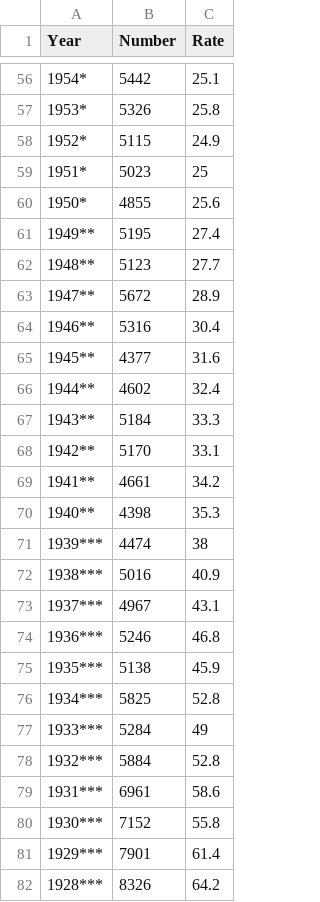
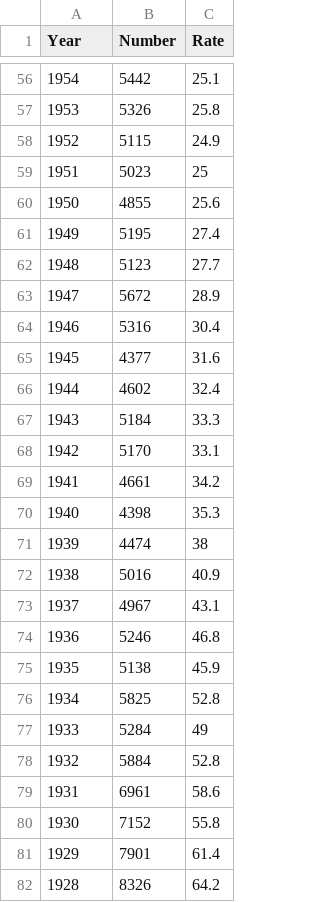
Before and after one commit to schafezp/approximationmachine, a CSV file: infantMortality1907-2008.csv, drawn as a sheet; only a part is shown, gaps mark what is left out; the diff covers the shown part only.

```diff
--- a/infantMortality1907-2008.csv
+++ b/infantMortality1907-2008.csv
@@ -56,27 +56,27 @@ Year,Number,Rate
-1954*,5442,25.1
-1953*,5326,25.8
-1952*,5115,24.9
-1951*,5023,25
-1950*,4855,25.6
-1949**,5195,27.4
-1948**,5123,27.7
-1947**,5672,28.9
-1946**,5316,30.4
-1945**,4377,31.6
-1944**,4602,32.4
-1943**,5184,33.3
-1942**,5170,33.1
-1941**,4661,34.2
-1940**,4398,35.3
-1939***,4474,38
-1938***,5016,40.9
-1937***,4967,43.1
-1936***,5246,46.8
-1935***,5138,45.9
-1934***,5825,52.8
-1933***,5284,49
-1932***,5884,52.8
-1931***,6961,58.6
-1930***,7152,55.8
-1929***,7901,61.4
-1928***,8326,64.2
+1954,5442,25.1
+1953,5326,25.8
+1952,5115,24.9
+1951,5023,25
+1950,4855,25.6
+1949,5195,27.4
+1948,5123,27.7
+1947,5672,28.9
+1946,5316,30.4
+1945,4377,31.6
+1944,4602,32.4
+1943,5184,33.3
+1942,5170,33.1
+1941,4661,34.2
+1940,4398,35.3
+1939,4474,38
+1938,5016,40.9
+1937,4967,43.1
+1936,5246,46.8
+1935,5138,45.9
+1934,5825,52.8
+1933,5284,49
+1932,5884,52.8
+1931,6961,58.6
+1930,7152,55.8
+1929,7901,61.4
+1928,8326,64.2
```
Also changed, not shown: 2 removed rows and 64 edited cells elsewhere in this file.
